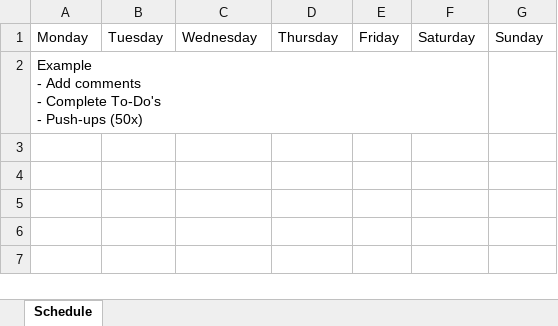
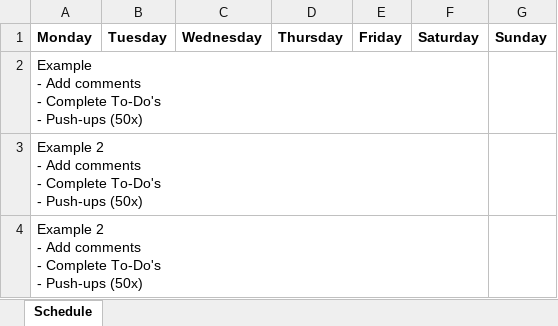
Before and after one commit to codevillain679/TrainoShowcasePublic, an Excel workbook: Schedule.xlsx, sheet Schedule, drawn as a sheet; values as stored, in another font and other column widths than the file's, no borders; table styles not drawn; ↵ is a line break in a cell; the diff names each change by its address in the sheet, - before the commit and + after, or states it on an @@ line.

Commit message:
Modified Excel output
To-Do Reformat schedulableList into 2d array done

```diff
--- a/Schedule.xlsx (sheet Schedule)
+++ b/Schedule.xlsx (sheet Schedule)
-A1:G1 bold: off
+A1:G1 bold: on
+row 3: Example 2 ↵ - Add comments ↵ - Complete To-Do's ↵ - Push-ups (50x)
+row 4: Example 2 ↵ - Add comments ↵ - Complete To-Do's ↵ - Push-ups (50x)
```
Also changed, not shown: 7 other files.
